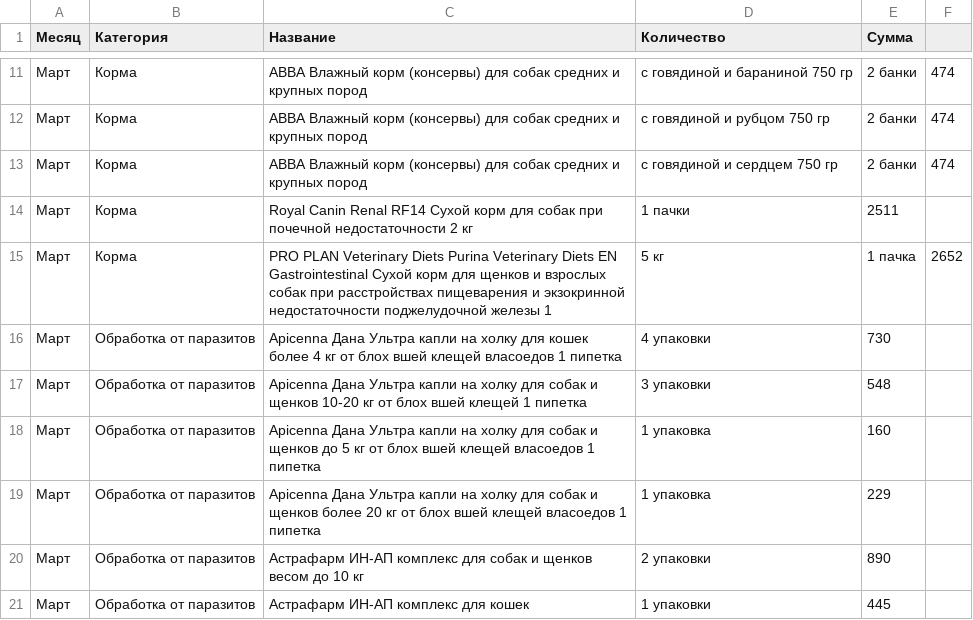
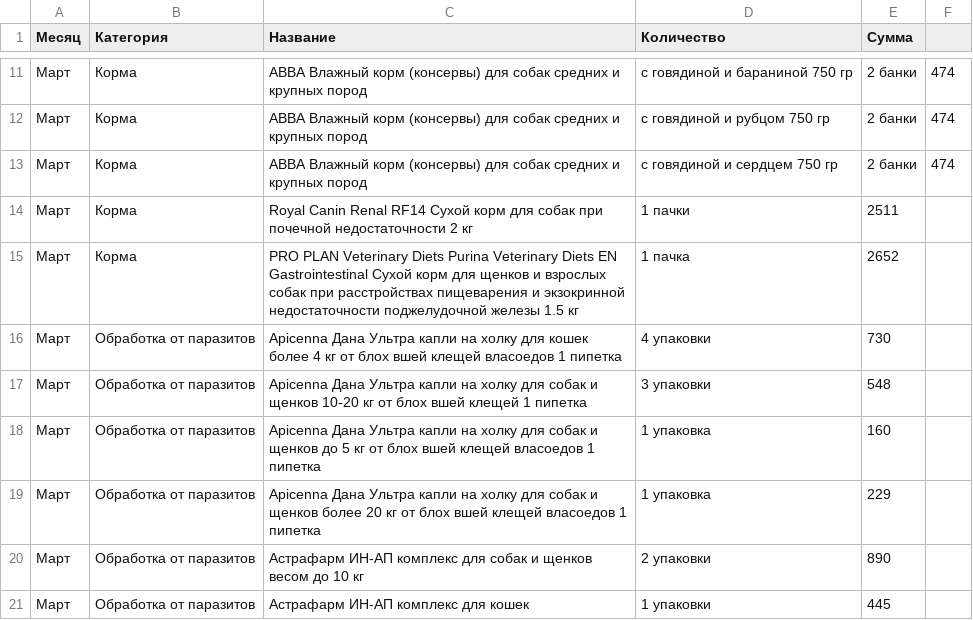
Before and after one commit to ImGoblin/imgoblin.github.io, a CSV file: static/csv/expenses_data.csv, drawn as a sheet; only a part is shown, gaps mark what is left out.

Commit message:
Update expenses_data.csv

```diff
--- a/static/csv/expenses_data.csv
+++ b/static/csv/expenses_data.csv
@@ -14,3 +14,3 @@
 Март,Корма,Royal Canin Renal RF14 Сухой корм для собак при почечной недостаточности 2 кг,1 пачки,2511
-Март,Корма,PRO PLAN Veterinary Diets Purina Veterinary Diets EN Gastrointestinal Сухой корм для щенков и взрослых собак при расстройствах пищеварения и экзокринной недостаточности поджелудочной железы 1,5 кг,1 пачка,2652
+Март,Корма,PRO PLAN Veterinary Diets Purina Veterinary Diets EN Gastrointestinal Сухой корм для щенков и взрослых собак при расстройствах пищеварения и экзокринной недостаточности поджелудочной железы 1.5 кг,1 пачка,2652
 Март,Обработка от паразитов,Apicenna Дана Ультра капли на холку для кошек более 4 кг от блох вшей клещей власоедов 1 пипетка,4 упаковки,730
```
